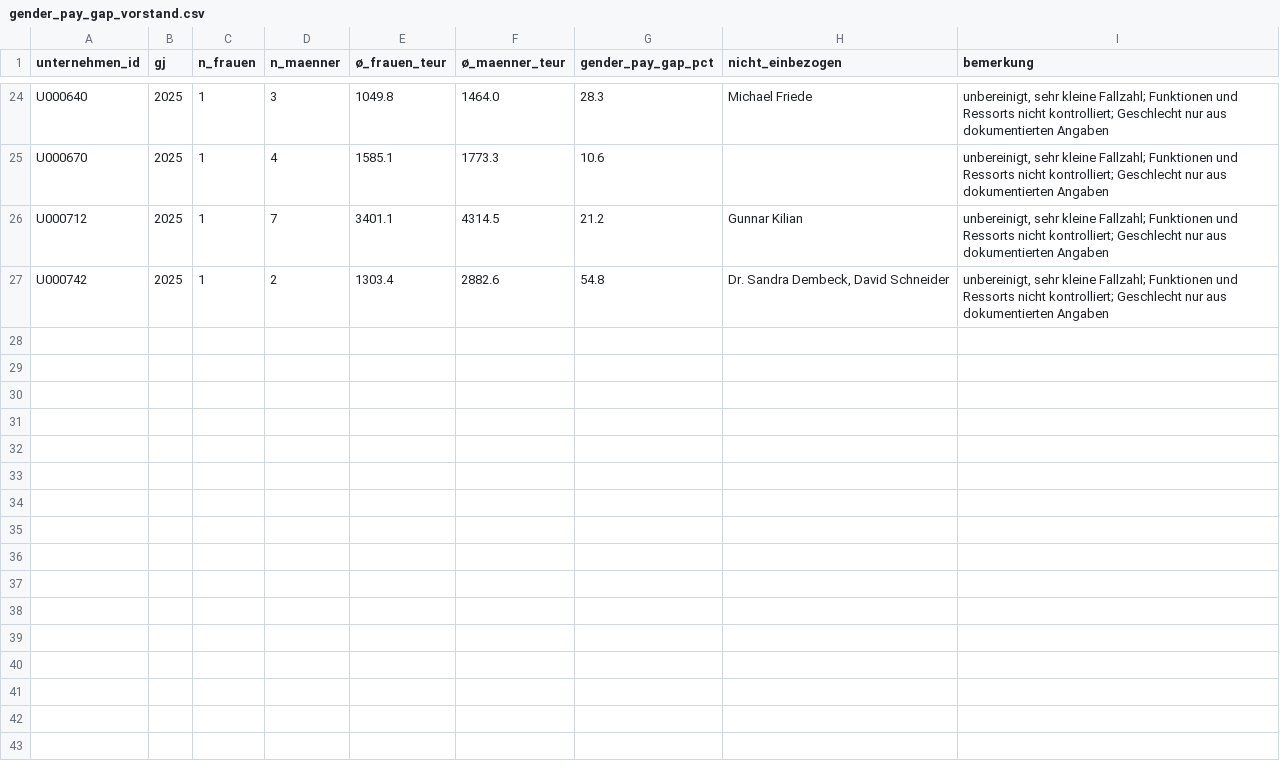
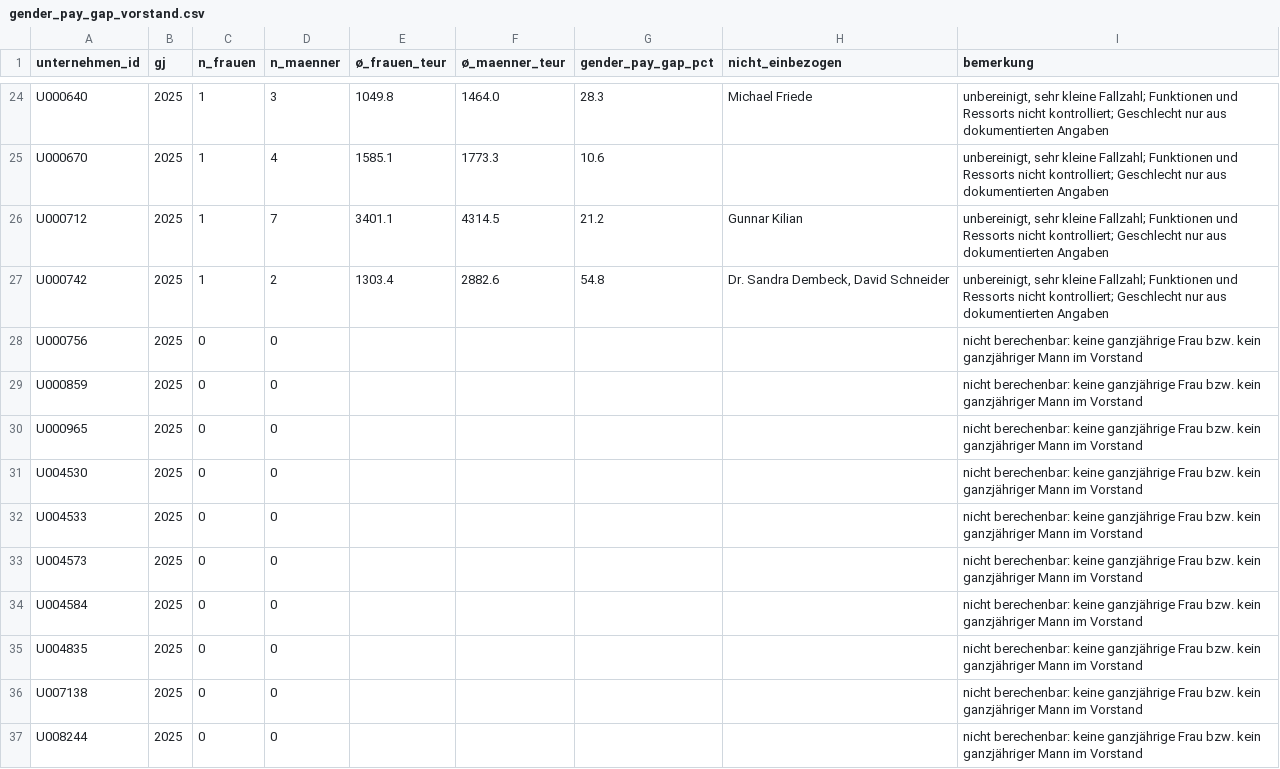
Before and after one commit to chillkrote/Unternehmenskennzahlen, a CSV file: governance/berechnungen/gender_pay_gap_vorstand.csv, drawn as a sheet; only a part is shown, gaps mark what is left out; the diff names each change by its address in the sheet, - before the commit and + after, or states it on an @@ line.

```diff
--- a/governance/berechnungen/gender_pay_gap_vorstand.csv
+++ b/governance/berechnungen/gender_pay_gap_vorstand.csv
+row 28: U000756 | 2025 | 0 | 0 |  |  |  |  | nicht berechenbar: keine ganzjährige Frau bzw. kein ganzjähriger Mann im Vorstand
+row 29: U000859 | 2025 | 0 | 0 |  |  |  |  | nicht berechenbar: keine ganzjährige Frau bzw. kein ganzjähriger Mann im Vorstand
+row 30: U000965 | 2025 | 0 | 0 |  |  |  |  | nicht berechenbar: keine ganzjährige Frau bzw. kein ganzjähriger Mann im Vorstand
+row 31: U004530 | 2025 | 0 | 0 |  |  |  |  | nicht berechenbar: keine ganzjährige Frau bzw. kein ganzjähriger Mann im Vorstand
+row 32: U004533 | 2025 | 0 | 0 |  |  |  |  | nicht berechenbar: keine ganzjährige Frau bzw. kein ganzjähriger Mann im Vorstand
+row 33: U004573 | 2025 | 0 | 0 |  |  |  |  | nicht berechenbar: keine ganzjährige Frau bzw. kein ganzjähriger Mann im Vorstand
+row 34: U004584 | 2025 | 0 | 0 |  |  |  |  | nicht berechenbar: keine ganzjährige Frau bzw. kein ganzjähriger Mann im Vorstand
+row 35: U004835 | 2025 | 0 | 0 |  |  |  |  | nicht berechenbar: keine ganzjährige Frau bzw. kein ganzjähriger Mann im Vorstand
+row 36: U007138 | 2025 | 0 | 0 |  |  |  |  | nicht berechenbar: keine ganzjährige Frau bzw. kein ganzjähriger Mann im Vorstand
+row 37: U008244 | 2025 | 0 | 0 |  |  |  |  | nicht berechenbar: keine ganzjährige Frau bzw. kein ganzjähriger Mann im Vorstand
```
Also changed, not shown: governance/berechnungen/frauenquote_geschaetzt.csv, governance/berechnungen/geschlecht_belege.csv, 15 other files.
